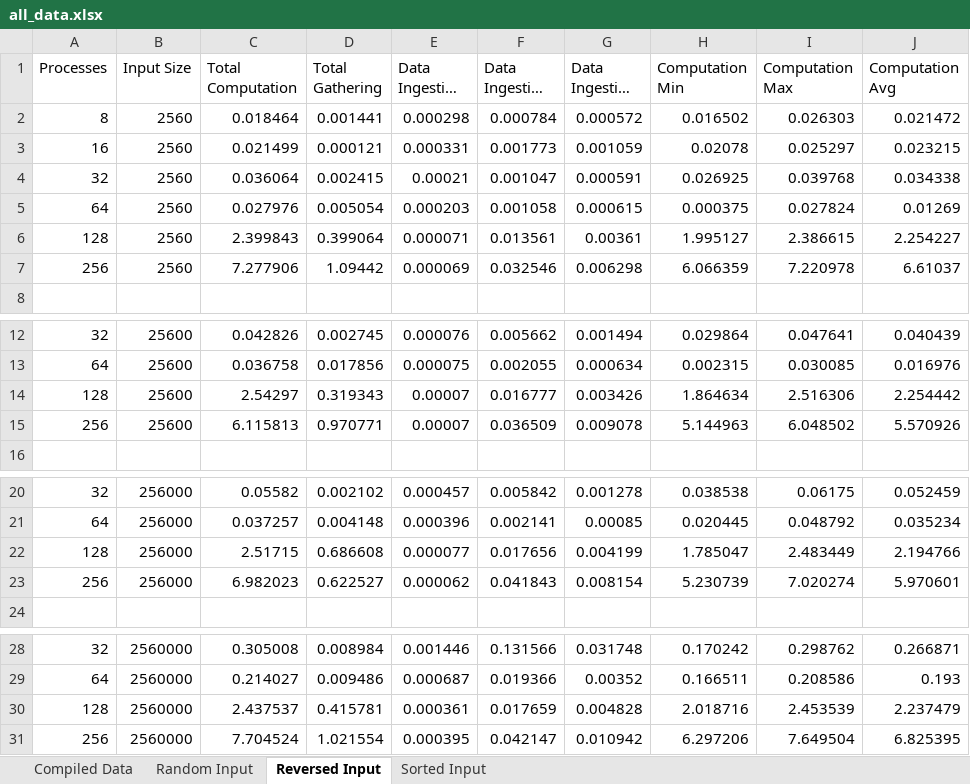
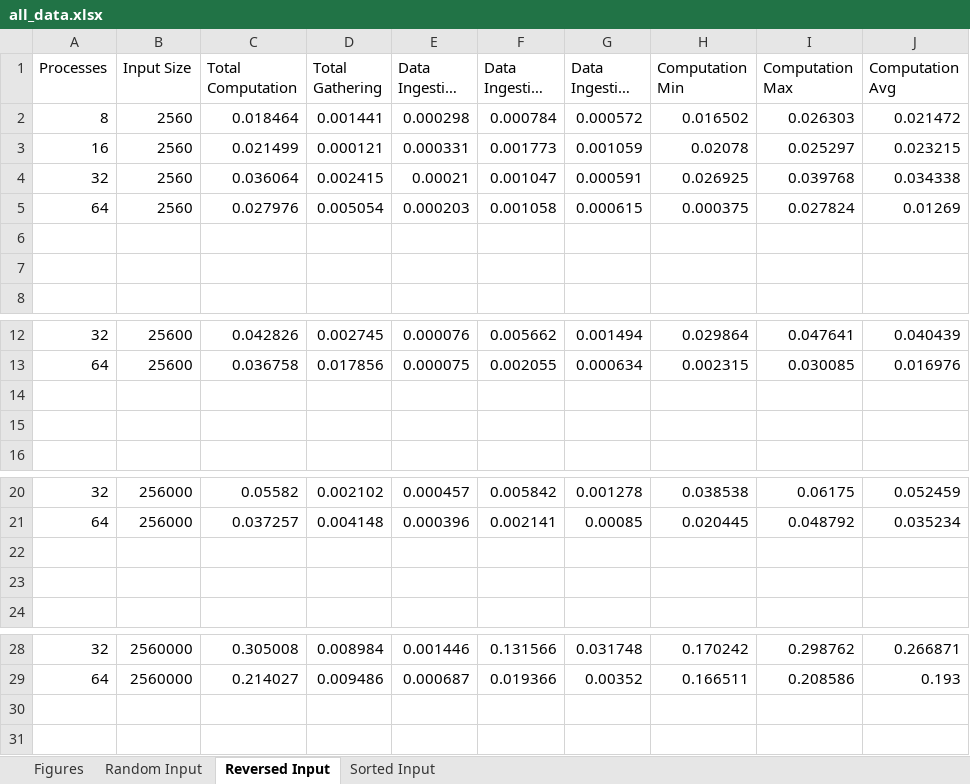
Before and after one commit to christophertran/CSCE-435-Project, an Excel workbook: OddEvenSort/Output/all_data.xlsx, sheet Reversed Input, drawn as a sheet; only a part is shown, gaps mark what is left out; long unchanged cells end in …; values as stored, in another font and other column widths than the file's, no borders; charts and pictures not drawn; the diff names each change by its address in the sheet, - before the commit and + after, or states it on an @@ line.

Commit message:
edited excel sheets

```diff
--- a/OddEvenSort/Output/all_data.xlsx (sheet Reversed Input)
+++ b/OddEvenSort/Output/all_data.xlsx (sheet Reversed Input)
-sheet tab: Compiled Data
+sheet tab: Figures
-row 6: 128 | 2560 | 2.399843 | 0.399064 | 0.000071 | 0.013561 | 0.00361 | 1.995127 | 2.386615 | 2.254227
+row 6: (empty)
-row 7: 256 | 2560 | 7.277906 | 1.09442 | 0.000069 | 0.032546 | 0.006298 | 6.066359 | 7.220978 | 6.61037
+row 7: (empty)
-row 14: 128 | 25600 | 2.54297 | 0.319343 | 0.00007 | 0.016777 | 0.003426 | 1.864634 | 2.516306 | 2.254442
+row 14: (empty)
-row 15: 256 | 25600 | 6.115813 | 0.970771 | 0.00007 | 0.036509 | 0.009078 | 5.144963 | 6.048502 | 5.570926
+row 15: (empty)
-row 22: 128 | 256000 | 2.51715 | 0.686608 | 0.000077 | 0.017656 | 0.004199 | 1.785047 | 2.483449 | 2.194766
+row 22: (empty)
-row 23: 256 | 256000 | 6.982023 | 0.622527 | 0.000062 | 0.041843 | 0.008154 | 5.230739 | 7.020274 | 5.970601
+row 23: (empty)
-row 30: 128 | 2560000 | 2.437537 | 0.415781 | 0.000361 | 0.017659 | 0.004828 | 2.018716 | 2.453539 | 2.237479
-row 31: 256 | 2560000 | 7.704524 | 1.021554 | 0.000395 | 0.042147 | 0.010942 | 6.297206 | 7.649504 | 6.825395
```
Also changed, not shown: sheet Random Input, sheet Sorted Input, charts or pictures, all_data.xlsx.
